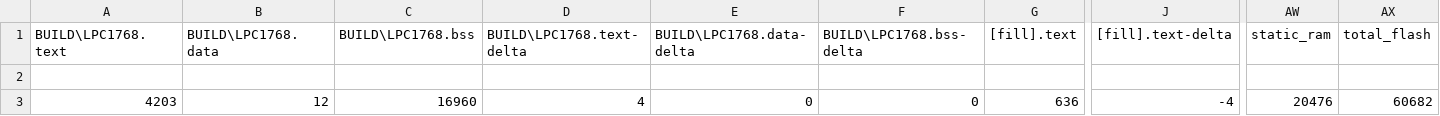
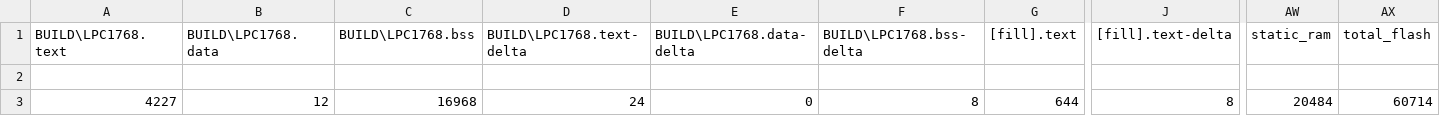
Before and after one commit to tiagomiotto/LowPower-FreeRTOS-MbedLPC1768, a CSV file: BUILD/LPC1768/GCC_ARM/Tese_map.csv, drawn as a sheet; only a part is shown, gaps mark what is left out; the diff names each change by its address in the sheet, - before the commit and + after, or states it on an @@ line.

```diff
--- a/BUILD/LPC1768/GCC_ARM/Tese_map.csv
+++ b/BUILD/LPC1768/GCC_ARM/Tese_map.csv
-A3 (BUILD\LPC1768.text): 4203
+A3 (BUILD\LPC1768.text): 4227
-C3 (BUILD\LPC1768.bss): 16960
+C3 (BUILD\LPC1768.bss): 16968
-D3 (BUILD\LPC1768.text-delta): 4
+D3 (BUILD\LPC1768.text-delta): 24
-F3 (BUILD\LPC1768.bss-delta): 0
+F3 (BUILD\LPC1768.bss-delta): 8
-G3 ([fill].text): 636
+G3 ([fill].text): 644
-J3 ([fill].text-delta): -4
+J3 ([fill].text-delta): 8
-AW3 (static_ram): 20476
+AW3 (static_ram): 20484
-AX3 (total_flash): 60682
+AX3 (total_flash): 60714
```
Also changed, not shown: 8 other files.
